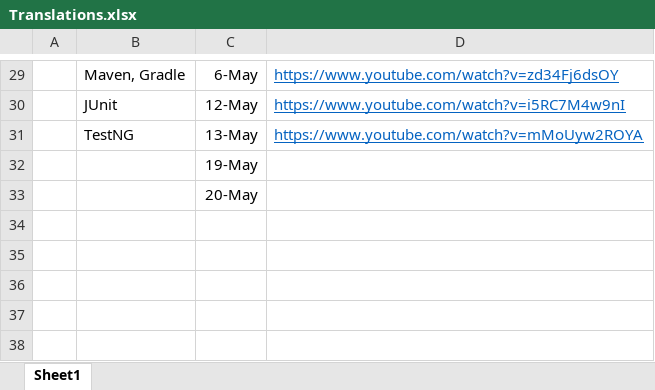
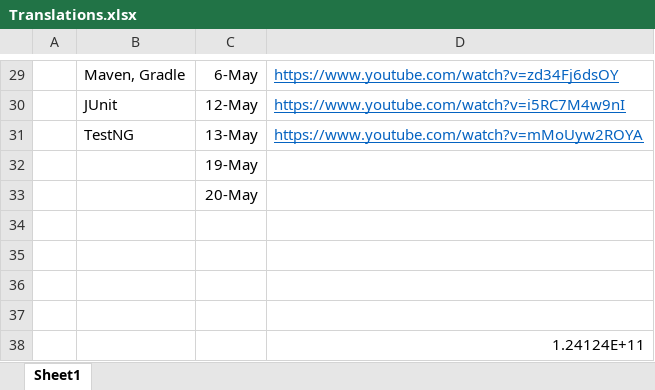
Before and after one commit to mila2608/Documentation, an Excel workbook: Translations.xlsx, sheet Sheet1, drawn as a sheet; only a part is shown, gaps mark what is left out; values as stored, in another font and other column widths than the file's, no borders; the diff names each change by its address in the sheet, - before the commit and + after, or states it on an @@ line.

Commit message:
commit2

```diff
--- a/Translations.xlsx (sheet Sheet1)
+++ b/Translations.xlsx (sheet Sheet1)
+row 34: (empty)
+row 35: (empty)
+row 36: (empty)
+row 37: (empty)
+row 38:  |  |  | 1.24124E+11
```
